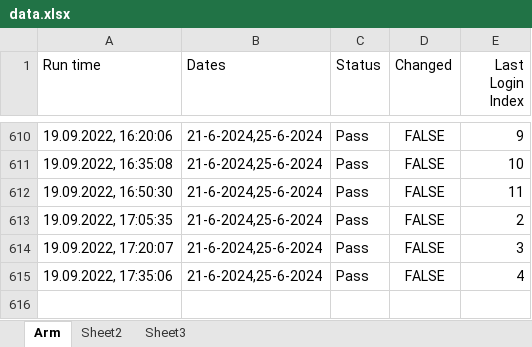
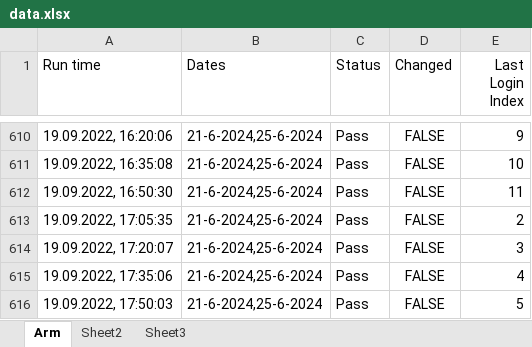
Before and after one commit to GevorgAdamyan/dateCheckerArm, an Excel workbook: data/data.xlsx, sheet Arm, drawn as a sheet; only a part is shown, gaps mark what is left out; values as stored, in another font and other column widths than the file's, no borders; the diff names each change by its address in the sheet, - before the commit and + after, or states it on an @@ line.

Commit message:
Update data file

```diff
--- a/data/data.xlsx (sheet Arm)
+++ b/data/data.xlsx (sheet Arm)
+row 616: 19.09.2022, 17:50:03 | 21-6-2024,25-6-2024 | Pass | FALSE | 5
```
